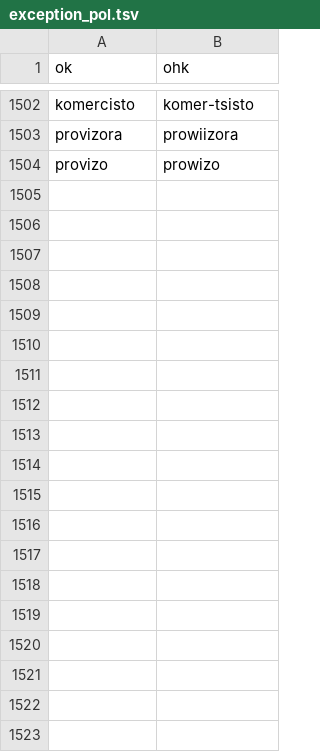
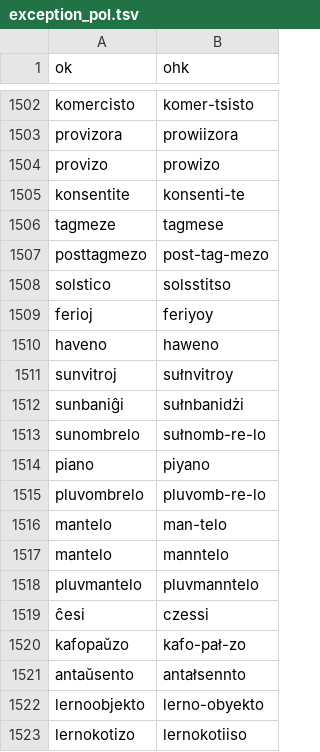
Before and after one commit to masoris/esperanto_tts, a TSV file: exception_pol.tsv, drawn as a sheet; only a part is shown, gaps mark what is left out; the diff covers the shown part only; the diff names each change by its address in the sheet, - before the commit and + after, or states it on an @@ line.

```diff
--- a/exception_pol.tsv
+++ b/exception_pol.tsv
+row 1505: konsentite | konsenti-te
+row 1506: tagmeze | tagmese
+row 1507: posttagmezo | post-tag-mezo
+row 1508: solstico | solsstitso
+row 1509: ferioj | feriyoy
+row 1510: haveno | haweno
+row 1511: sunvitroj | sułnvitroy
+row 1512: sunbaniĝi | sułnbanidżi
+row 1513: sunombrelo | sułnomb-re-lo
+row 1514: piano | piyano
+row 1515: pluvombrelo | pluvomb-re-lo
+row 1516: mantelo | man-telo
+row 1517: mantelo | manntelo
+row 1518: pluvmantelo | pluvmanntelo
+row 1519: ĉesi | czessi
+row 1520: kafopaŭzo | kafo-pał-zo
+row 1521: antaŭsento | antałsennto
+row 1522: lernoobjekto | lerno-obyekto
+row 1523: lernokotizo | lernokotiiso
```
Also changed, not shown: 15 added rows elsewhere in this file, 2 other files.
